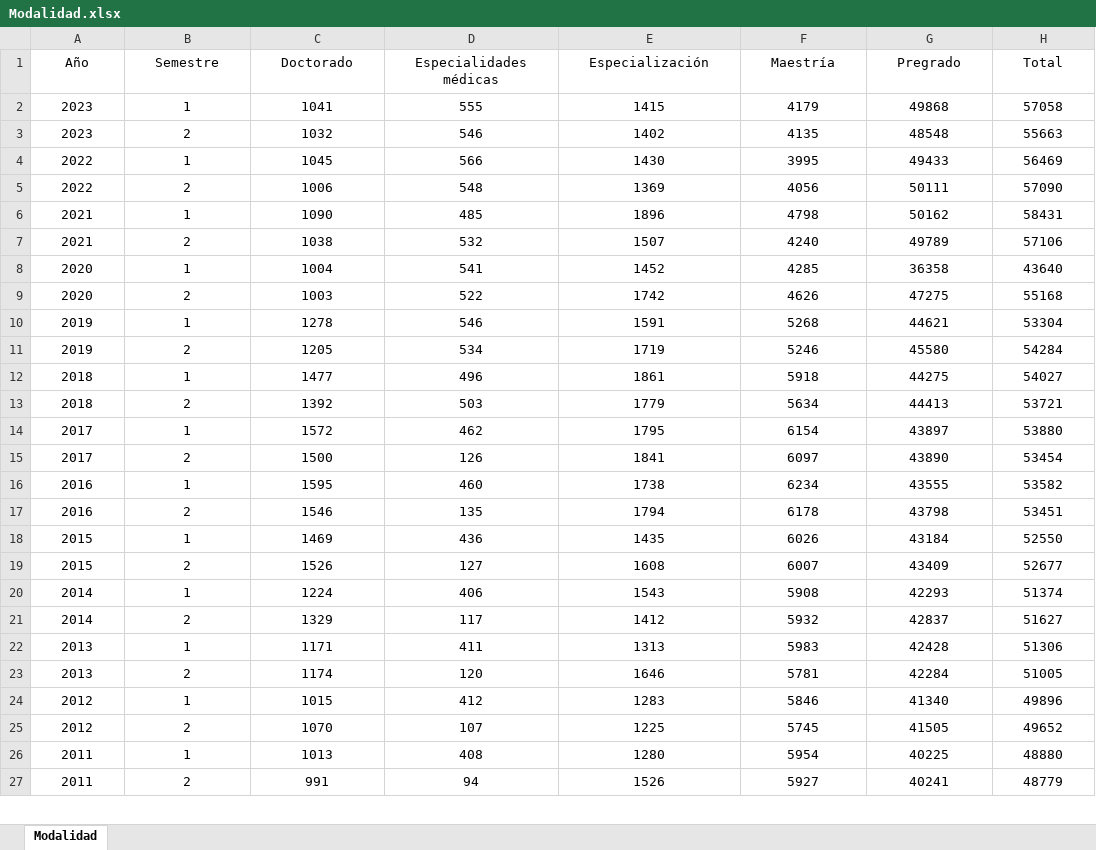
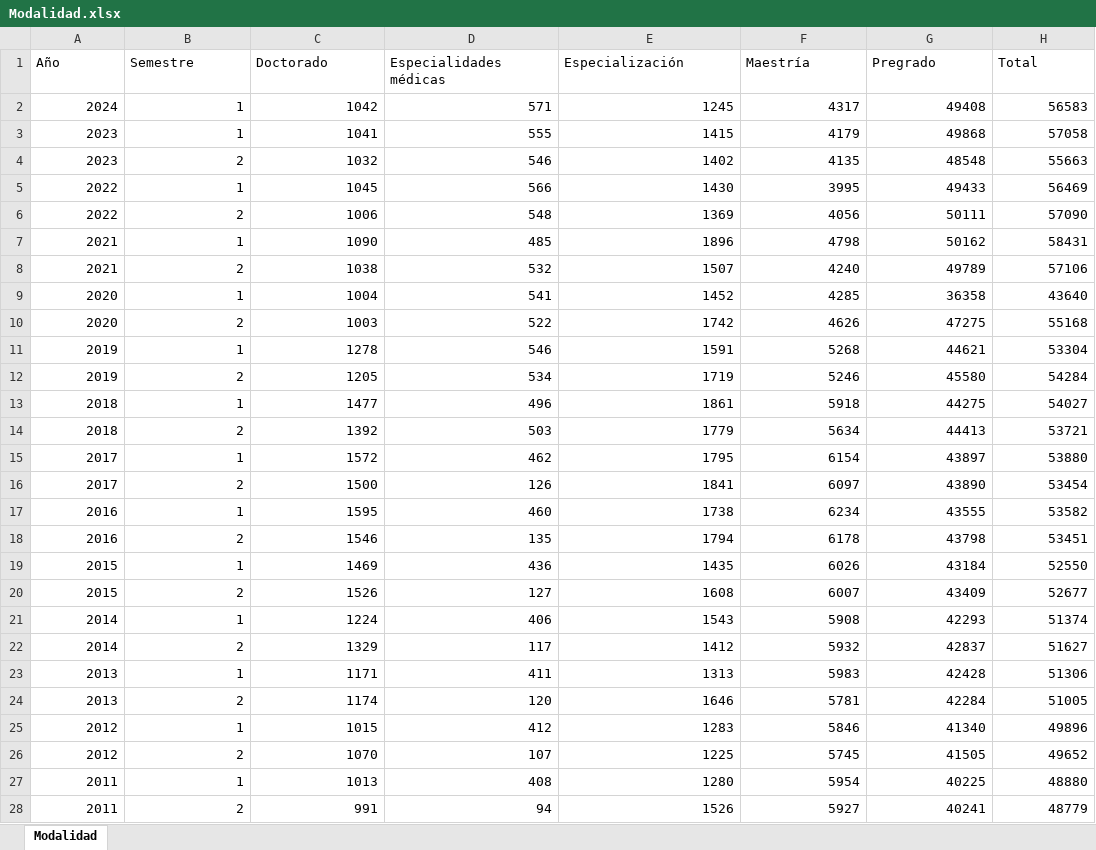
Before and after one commit to Ssiabatto/UNForecasting, an Excel workbook: data/excels/Modalidad.xlsx, sheet Modalidad, drawn as a sheet; only a part is shown; values as stored, in another font and other column widths than the file's, no borders; table styles not drawn; addresses are those after the commit; the diff covers the shown part only; the diff names each change by its address in the sheet, - before the commit and + after, or states it on an @@ line.

```diff
--- a/data/excels/Modalidad.xlsx (sheet Modalidad)
+++ b/data/excels/Modalidad.xlsx (sheet Modalidad)
-A1:H1 alignment: center
+A1:H1 alignment: left
+row 2: 2024 | 1 | 1042 | 571 | 1245 | 4317 | 49408 | 56583
-A3:H28 alignment: center
+A3:H28 alignment: right
```
Also changed, not shown: cell formats elsewhere in this sheet, data/excels/Nacionalidad.xlsx, data/excels/Sede.xlsx, 31 other files.
